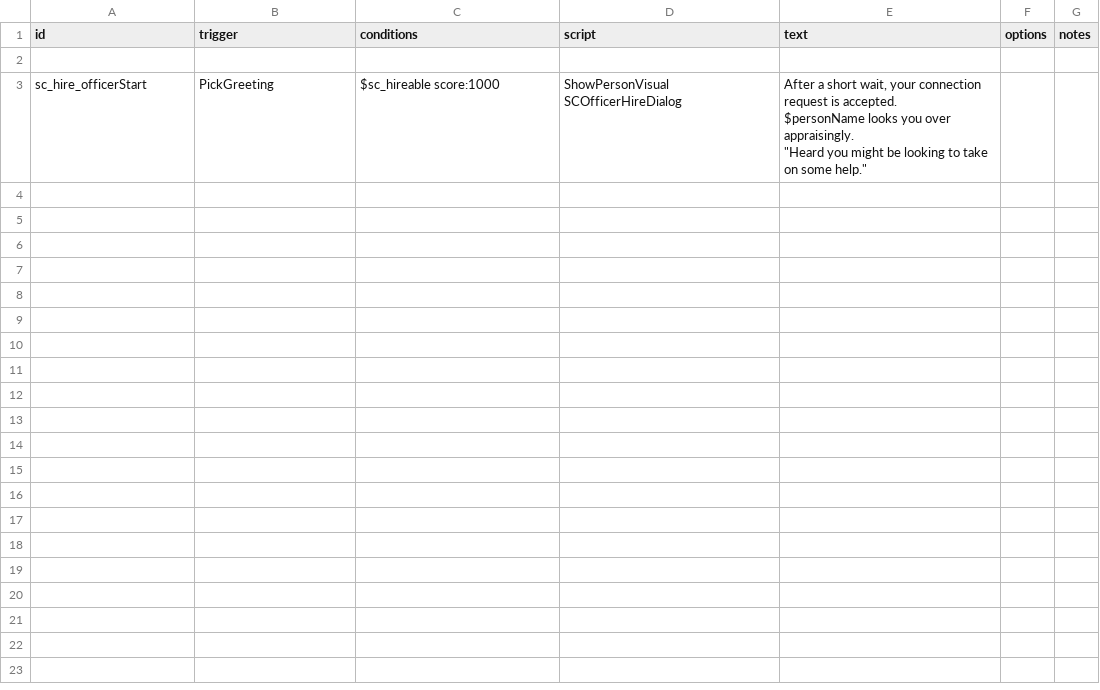
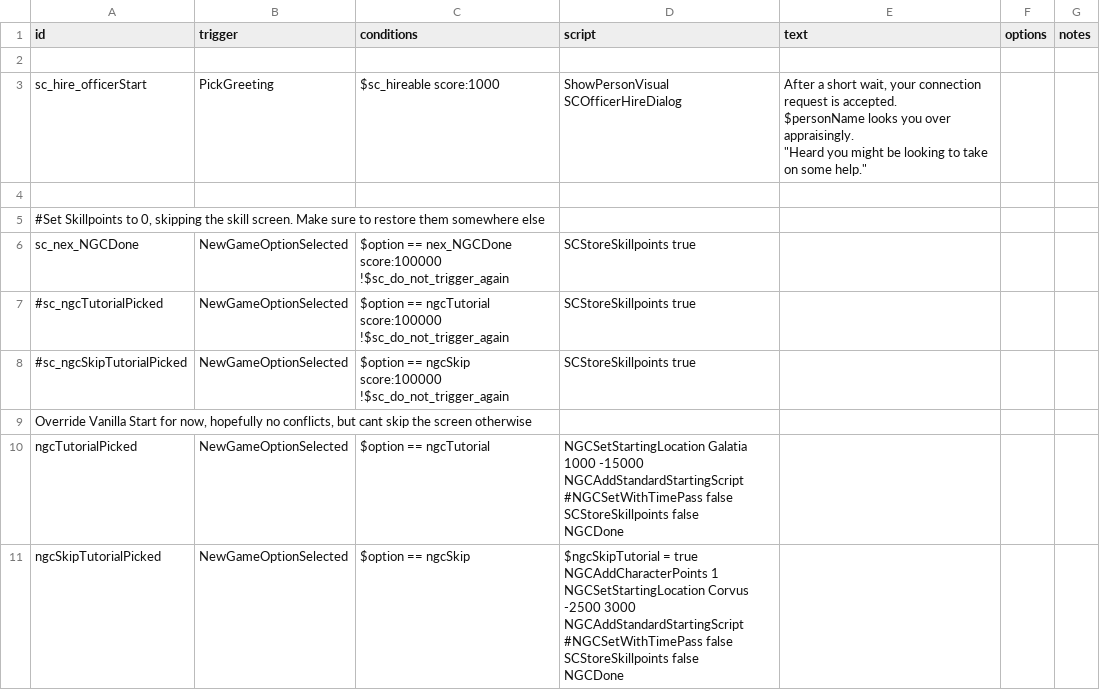
Before and after one commit to Lukas22041/SecondInCommand, a CSV file: data/campaign/rules.csv, drawn as a sheet.

```diff
--- a/data/campaign/rules.csv
+++ b/data/campaign/rules.csv
@@ -8 +8,25 @@ $personName looks you over appraisingly.
 ""Heard you might be looking to take on some help.""",,
+,,,,,,
+"#Set Skillpoints to 0, skipping the skill screen. Make sure to restore them somewhere else",,,,,,
+sc_nex_NGCDone,NewGameOptionSelected,"$option == nex_NGCDone score:100000
+!$sc_do_not_trigger_again","SCStoreSkillpoints true
+",,,
+#sc_ngcTutorialPicked,NewGameOptionSelected,"$option == ngcTutorial  score:100000
+!$sc_do_not_trigger_again","SCStoreSkillpoints true
+",,,
+#sc_ngcSkipTutorialPicked,NewGameOptionSelected,"$option == ngcSkip  score:100000
+!$sc_do_not_trigger_again","SCStoreSkillpoints true
+",,,
+"Override Vanilla Start for now, hopefully no conflicts, but cant skip the screen otherwise",,,,,,
+ngcTutorialPicked,NewGameOptionSelected,$option == ngcTutorial,"NGCSetStartingLocation Galatia 1000 -15000
+NGCAddStandardStartingScript
+#NGCSetWithTimePass false
+SCStoreSkillpoints false
+NGCDone",,,
+ngcSkipTutorialPicked,NewGameOptionSelected,$option == ngcSkip,"$ngcSkipTutorial = true
+NGCAddCharacterPoints 1
+NGCSetStartingLocation Corvus -2500 3000
+NGCAddStandardStartingScript
+#NGCSetWithTimePass false
+SCStoreSkillpoints false
+NGCDone",,,
```
Also changed, not shown: data/config/secondInCommand/SCSkills.csv, 17 other files.
